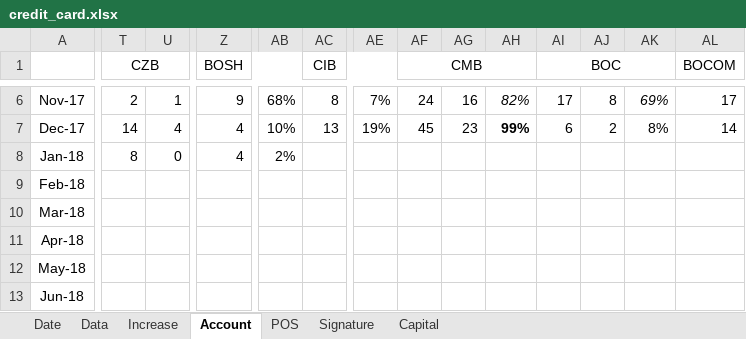
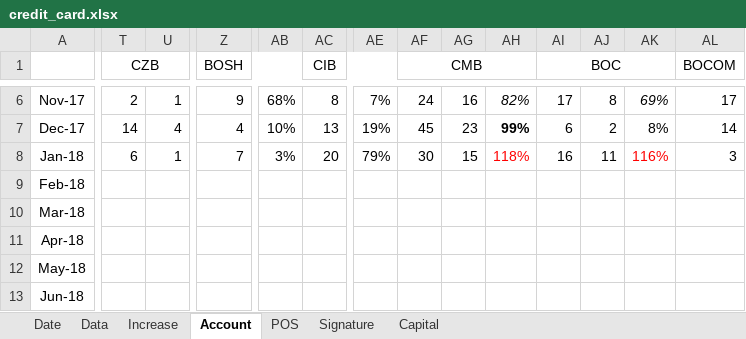
Before and after one commit to dreamingodd/useful_txt, an Excel workbook: credit_card.xlsx, sheet Account, drawn as a sheet; only a part is shown, gaps mark what is left out; values as stored, in another font and other column widths than the file's, no borders; the diff covers the shown part only; the diff names each change by its address in the sheet, - before the commit and + after, or states it on an @@ line.

Commit message:
no comment

```diff
--- a/credit_card.xlsx (sheet Account)
+++ b/credit_card.xlsx (sheet Account)
-T8 (CZB): 8
+T8 (CZB): 6
-U8: 0
+U8: 1
-Z8 (BOSH): 4
+Z8 (BOSH): 7
-AB8: 2%
+AB8: 3%
-AC8 (CIB): (empty)
+AC8 (CIB): 20
-AE8: (empty)
+AE8: 79%
-AF8 (CMB): (empty)
+AF8 (CMB): 30
-AG8: (empty)
+AG8: 15
-AH8: (empty)
+AH8: 118%
-AI8 (BOC): (empty)
+AI8 (BOC): 16
-AJ8: (empty)
+AJ8: 11
-AK8: (empty)
+AK8: 116%
-AL8 (BOCOM): (empty)
+AL8 (BOCOM): 3
```
Also changed, not shown: 17 edited cells elsewhere in this sheet, sheet Date, sheet POS, sheet Data.
